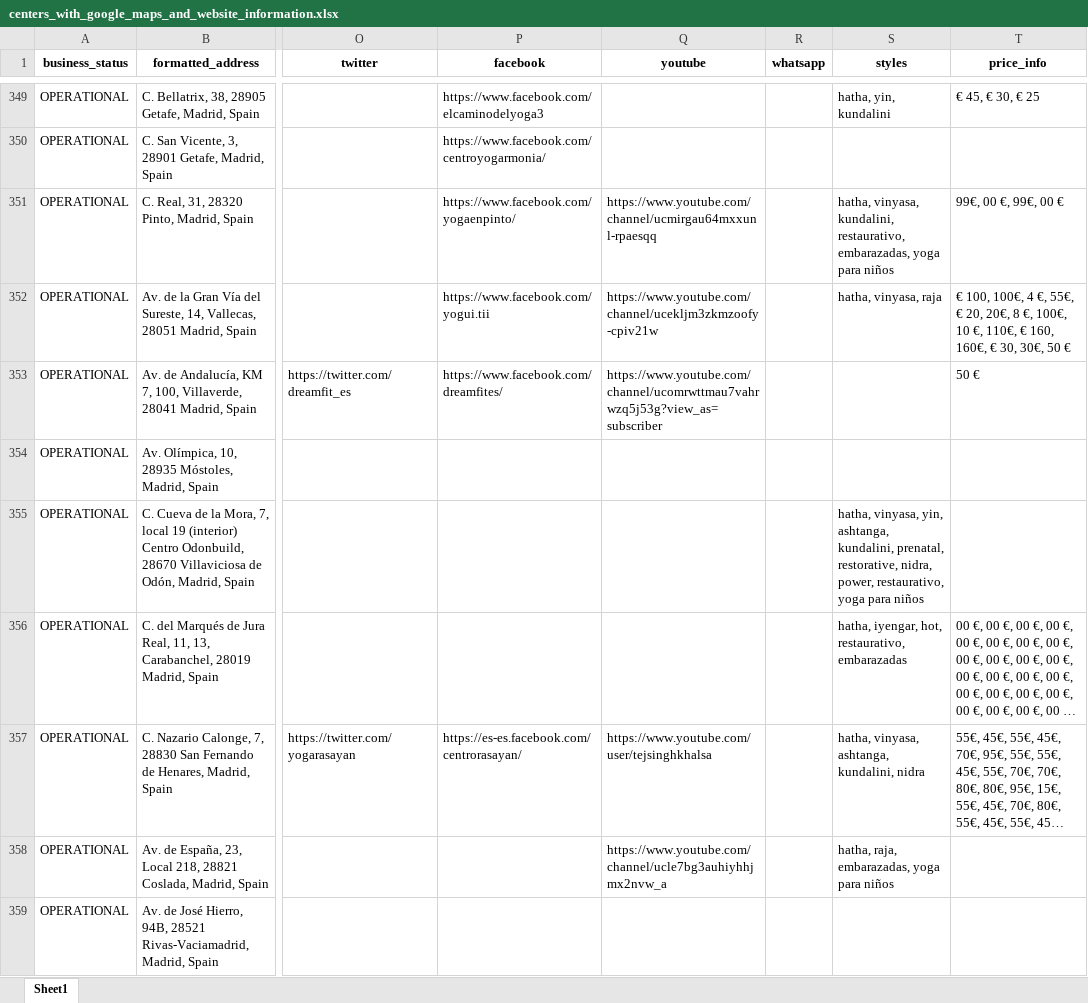
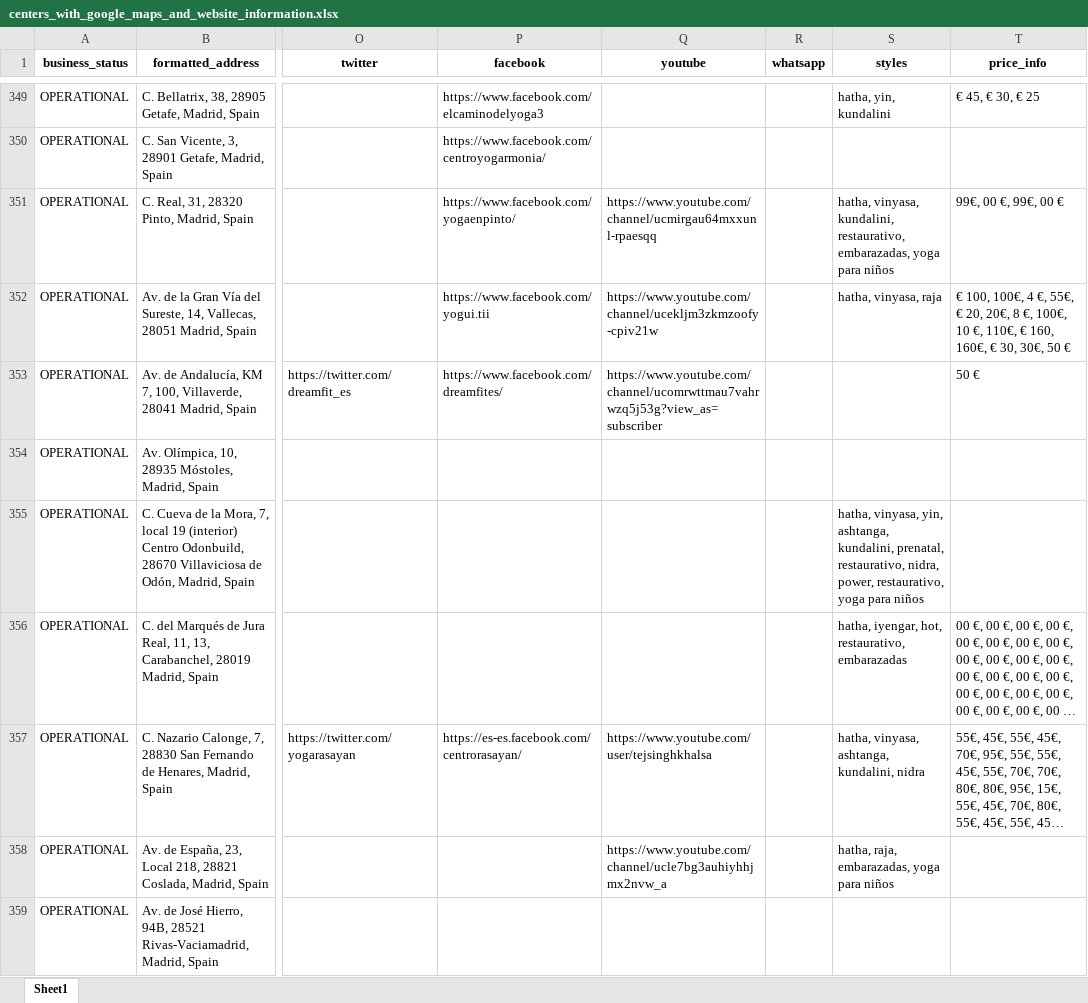
Before and after one commit to fariasmartin/yw, an Excel workbook: data/centers_with_google_maps_and_website_information.xlsx, sheet Sheet1, drawn as a sheet; only a part is shown, gaps mark what is left out; long unchanged cells end in …; values as stored, in another font and other column widths than the file's, no borders; the diff names each change by its address in the sheet, - before the commit and + after, or states it on an @@ line.

```diff
--- a/data/centers_with_google_maps_and_website_information.xlsx (sheet Sheet1)
+++ b/data/centers_with_google_maps_and_website_information.xlsx (sheet Sheet1)
-S355 (styles): …kundalini, prenatal, restorative, nidra, power,…
+S355 (styles): …kundalini, prenatal, restaurativo, nidra, power,…
```
Also changed, not shown: 59 other files.
